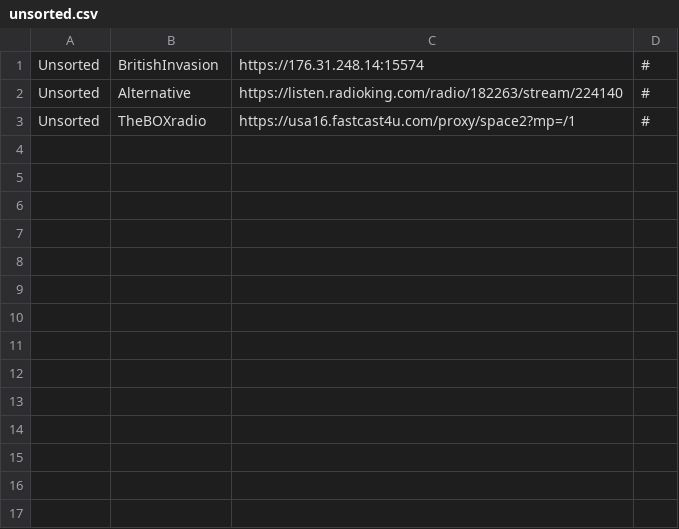
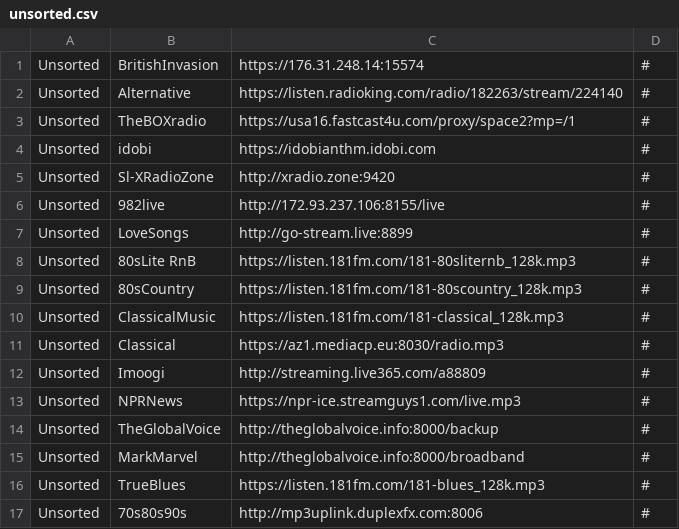
Before and after one commit to spokrovskiy/stations, a CSV file: unsorted.csv, drawn as a sheet; the diff names each change by its address in the sheet, - before the commit and + after, or states it on an @@ line.

Commit message:
Update unsorted.csv

```diff
--- a/unsorted.csv
+++ b/unsorted.csv
+row 4: Unsorted | idobi | https://idobianthm.idobi.com | #
+row 5: Unsorted | Sl-XRadioZone | http://xradio.zone:9420 | #
+row 6: Unsorted | 982live | http://172.93.237.106:8155/live | #
+row 7: Unsorted | LoveSongs | http://go-stream.live:8899 | #
+row 8: Unsorted | 80sLite RnB | https://listen.181fm.com/181-80sliternb_128k.mp3 | #
+row 9: Unsorted | 80sCountry | https://listen.181fm.com/181-80scountry_128k.mp3 | #
+row 10: Unsorted | ClassicalMusic | https://listen.181fm.com/181-classical_128k.mp3 | #
+row 11: Unsorted | Classical | https://az1.mediacp.eu:8030/radio.mp3 | #
+row 12: Unsorted | Imoogi | http://streaming.live365.com/a88809 | #
+row 13: Unsorted | NPRNews | https://npr-ice.streamguys1.com/live.mp3 | #
+row 14: Unsorted | TheGlobalVoice | http://theglobalvoice.info:8000/backup | #
+row 15: Unsorted | MarkMarvel | http://theglobalvoice.info:8000/broadband | #
+row 16: Unsorted | TrueBlues | https://listen.181fm.com/181-blues_128k.mp3 | #
+row 17: Unsorted | 70s80s90s | http://mp3uplink.duplexfx.com:8006 | #
```
